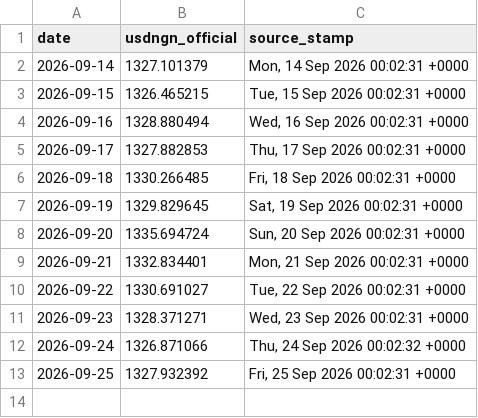
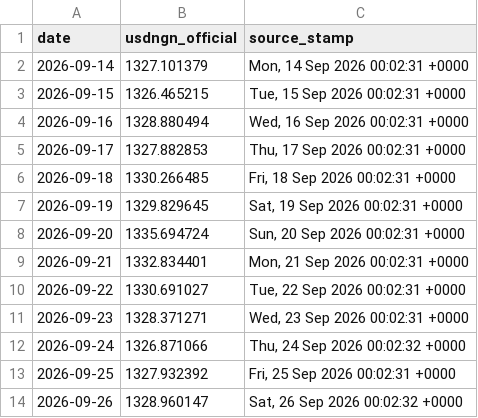
Before and after one commit to PrinceKay145/dangote-ipo-watch, a CSV file: data/fx.csv, drawn as a sheet.

```diff
--- a/data/fx.csv
+++ b/data/fx.csv
@@ -13 +13,2 @@ date,usdngn_official,source_stamp
 2026-09-25,1327.932392,"Fri, 25 Sep 2026 00:02:31 +0000"
+2026-09-26,1328.960147,"Sat, 26 Sep 2026 00:02:32 +0000"
```
Also changed, not shown: data/news_daily.csv, 2 other files.
